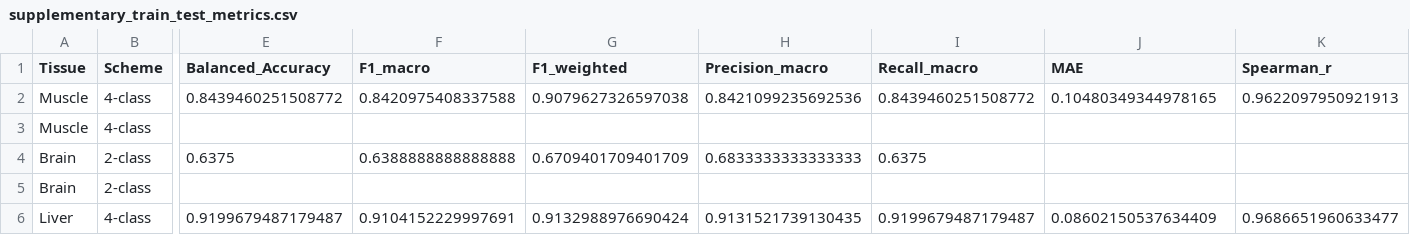
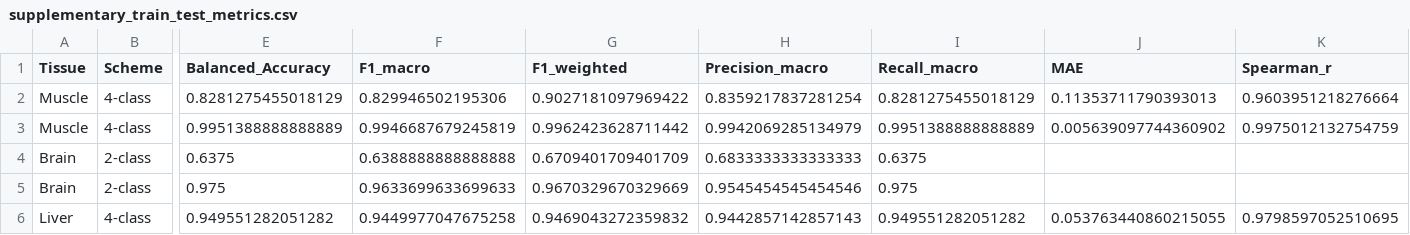
Before and after one commit to TianYuan-Liu/pig-dev-stage, a CSV file: paper/figures/output/stats/supplementary_train_test_metrics.csv, drawn as a sheet; only a part is shown, gaps mark what is left out; the diff covers the shown part only; the diff names each change by its address in the sheet, - before the commit and + after, or states it on an @@ line.

```diff
--- a/paper/figures/output/stats/supplementary_train_test_metrics.csv
+++ b/paper/figures/output/stats/supplementary_train_test_metrics.csv
-E2 (Balanced_Accuracy): 0.8439460251508772
+E2 (Balanced_Accuracy): 0.8281275455018129
-F2 (F1_macro): 0.8420975408337588
+F2 (F1_macro): 0.829946502195306
-G2 (F1_weighted): 0.9079627326597038
+G2 (F1_weighted): 0.9027181097969422
-H2 (Precision_macro): 0.8421099235692536
+H2 (Precision_macro): 0.8359217837281254
-I2 (Recall_macro): 0.8439460251508772
+I2 (Recall_macro): 0.8281275455018129
-J2 (MAE): 0.10480349344978165
+J2 (MAE): 0.11353711790393013
-K2 (Spearman_r): 0.9622097950921913
+K2 (Spearman_r): 0.9603951218276664
-E3 (Balanced_Accuracy): (empty)
+E3 (Balanced_Accuracy): 0.9951388888888889
-F3 (F1_macro): (empty)
+F3 (F1_macro): 0.9946687679245819
-G3 (F1_weighted): (empty)
+G3 (F1_weighted): 0.9962423628711442
-H3 (Precision_macro): (empty)
+H3 (Precision_macro): 0.9942069285134979
-I3 (Recall_macro): (empty)
+I3 (Recall_macro): 0.9951388888888889
-J3 (MAE): (empty)
+J3 (MAE): 0.005639097744360902
-K3 (Spearman_r): (empty)
+K3 (Spearman_r): 0.9975012132754759
-E5 (Balanced_Accuracy): (empty)
+E5 (Balanced_Accuracy): 0.975
-F5 (F1_macro): (empty)
+F5 (F1_macro): 0.9633699633699633
-G5 (F1_weighted): (empty)
+G5 (F1_weighted): 0.9670329670329669
-H5 (Precision_macro): (empty)
+H5 (Precision_macro): 0.9545454545454546
-I5 (Recall_macro): (empty)
+I5 (Recall_macro): 0.975
-E6 (Balanced_Accuracy): 0.9199679487179487
+E6 (Balanced_Accuracy): 0.949551282051282
-F6 (F1_macro): 0.9104152229997691
+F6 (F1_macro): 0.9449977047675258
-G6 (F1_weighted): 0.9132988976690424
+G6 (F1_weighted): 0.9469043272359832
-H6 (Precision_macro): 0.9131521739130435
+H6 (Precision_macro): 0.9442857142857143
-I6 (Recall_macro): 0.9199679487179487
+I6 (Recall_macro): 0.949551282051282
-J6 (MAE): 0.08602150537634409
+J6 (MAE): 0.053763440860215055
-K6 (Spearman_r): 0.9686651960633477
+K6 (Spearman_r): 0.9798597052510695
```
Also changed, not shown: 22 edited cells elsewhere in this file, machine_learning/cross_tissue_analysis/overlap_analysis_results/pairwise_jaccard_similarity.csv, paper/figures/output/stats/fig4_expression_stats.csv, 53 other files.
